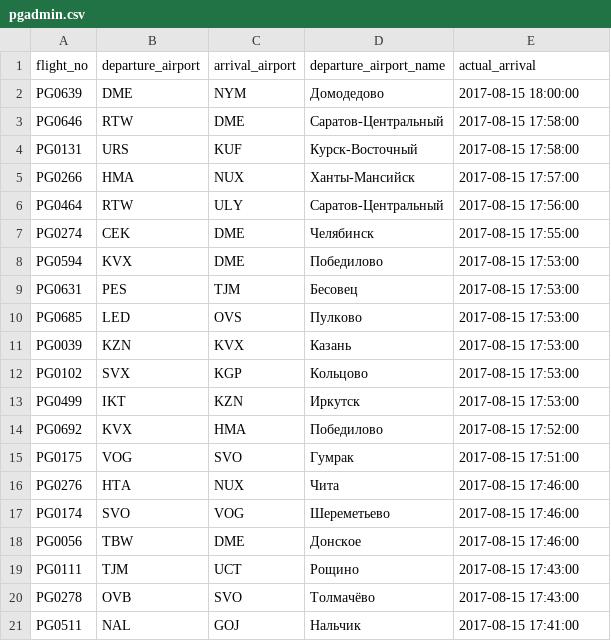
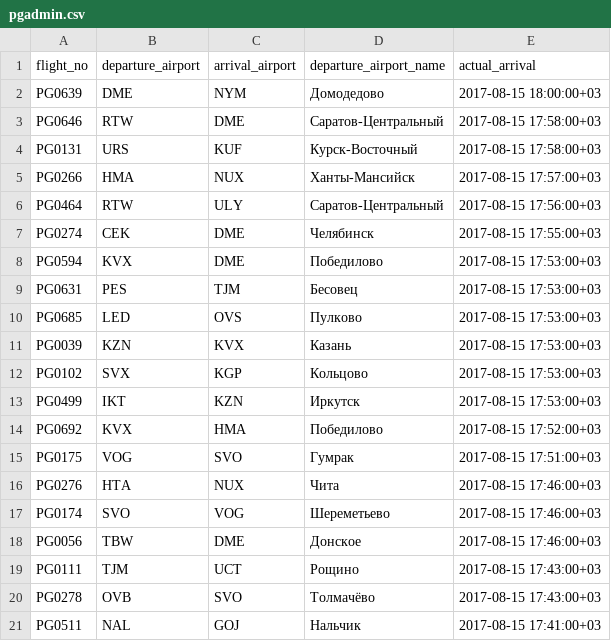
Before and after one commit to dadayasho/bd_task_1, a CSV file: pgadmin.csv, drawn as a sheet.

Commit message:
1231

```diff
--- a/pgadmin.csv
+++ b/pgadmin.csv
@@ -1,21 +1,21 @@
 "flight_no","departure_airport","arrival_airport","departure_airport_name","actual_arrival"
-"PG0639","DME","NYM","Домодедово","2017-08-15 18:00:00"
-"PG0646","RTW","DME","Саратов-Центральный","2017-08-15 17:58:00"
-"PG0131","URS","KUF","Курск-Восточный","2017-08-15 17:58:00"
-"PG0266","HMA","NUX","Ханты-Мансийск","2017-08-15 17:57:00"
-"PG0464","RTW","ULY","Саратов-Центральный","2017-08-15 17:56:00"
-"PG0274","CEK","DME","Челябинск","2017-08-15 17:55:00"
-"PG0594","KVX","DME","Победилово","2017-08-15 17:53:00"
-"PG0631","PES","TJM","Бесовец","2017-08-15 17:53:00"
-"PG0685","LED","OVS","Пулково","2017-08-15 17:53:00"
-"PG0039","KZN","KVX","Казань","2017-08-15 17:53:00"
-"PG0102","SVX","KGP","Кольцово","2017-08-15 17:53:00"
-"PG0499","IKT","KZN","Иркутск","2017-08-15 17:53:00"
-"PG0692","KVX","HMA","Победилово","2017-08-15 17:52:00"
-"PG0175","VOG","SVO","Гумрак","2017-08-15 17:51:00"
-"PG0276","HTA","NUX","Чита","2017-08-15 17:46:00"
-"PG0174","SVO","VOG","Шереметьево","2017-08-15 17:46:00"
-"PG0056","TBW","DME","Донское","2017-08-15 17:46:00"
-"PG0111","TJM","UCT","Рощино","2017-08-15 17:43:00"
-"PG0278","OVB","SVO","Толмачёво","2017-08-15 17:43:00"
-"PG0511","NAL","GOJ","Нальчик","2017-08-15 17:41:00"
+"PG0639","DME","NYM","Домодедово","2017-08-15 18:00:00+03"
+"PG0646","RTW","DME","Саратов-Центральный","2017-08-15 17:58:00+03"
+"PG0131","URS","KUF","Курск-Восточный","2017-08-15 17:58:00+03"
+"PG0266","HMA","NUX","Ханты-Мансийск","2017-08-15 17:57:00+03"
+"PG0464","RTW","ULY","Саратов-Центральный","2017-08-15 17:56:00+03"
+"PG0274","CEK","DME","Челябинск","2017-08-15 17:55:00+03"
+"PG0594","KVX","DME","Победилово","2017-08-15 17:53:00+03"
+"PG0631","PES","TJM","Бесовец","2017-08-15 17:53:00+03"
+"PG0685","LED","OVS","Пулково","2017-08-15 17:53:00+03"
+"PG0039","KZN","KVX","Казань","2017-08-15 17:53:00+03"
+"PG0102","SVX","KGP","Кольцово","2017-08-15 17:53:00+03"
+"PG0499","IKT","KZN","Иркутск","2017-08-15 17:53:00+03"
+"PG0692","KVX","HMA","Победилово","2017-08-15 17:52:00+03"
+"PG0175","VOG","SVO","Гумрак","2017-08-15 17:51:00+03"
+"PG0276","HTA","NUX","Чита","2017-08-15 17:46:00+03"
+"PG0174","SVO","VOG","Шереметьево","2017-08-15 17:46:00+03"
+"PG0056","TBW","DME","Донское","2017-08-15 17:46:00+03"
+"PG0111","TJM","UCT","Рощино","2017-08-15 17:43:00+03"
+"PG0278","OVB","SVO","Толмачёво","2017-08-15 17:43:00+03"
+"PG0511","NAL","GOJ","Нальчик","2017-08-15 17:41:00+03"
```
